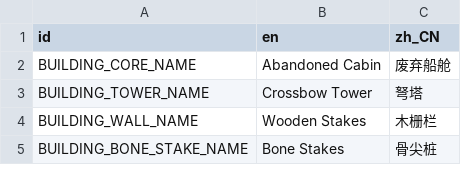
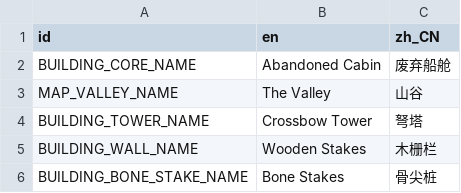
Before and after one commit to kcokz/dino-td, a CSV file: translations/strings.csv, drawn as a sheet; only a part is shown.

```diff
--- a/translations/strings.csv
+++ b/translations/strings.csv
@@ -2,2 +2,3 @@ id,en,zh_CN
 BUILDING_CORE_NAME,"Abandoned Cabin","废弃船舱"
+MAP_VALLEY_NAME,"The Valley","山谷"
 BUILDING_TOWER_NAME,"Crossbow Tower","弩塔"
```
Also changed, not shown: 23 other files.
